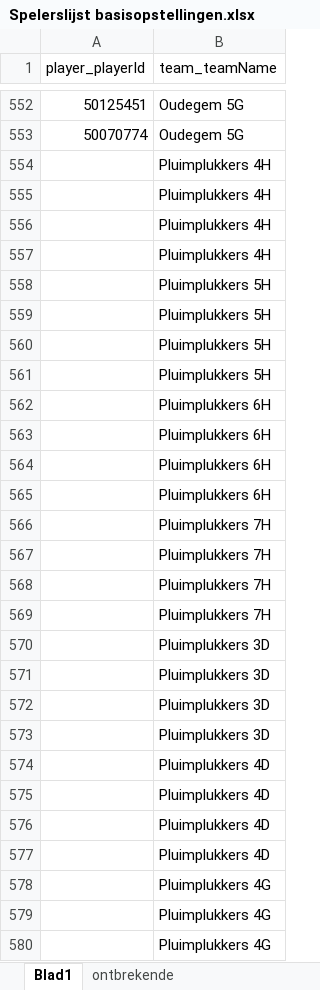
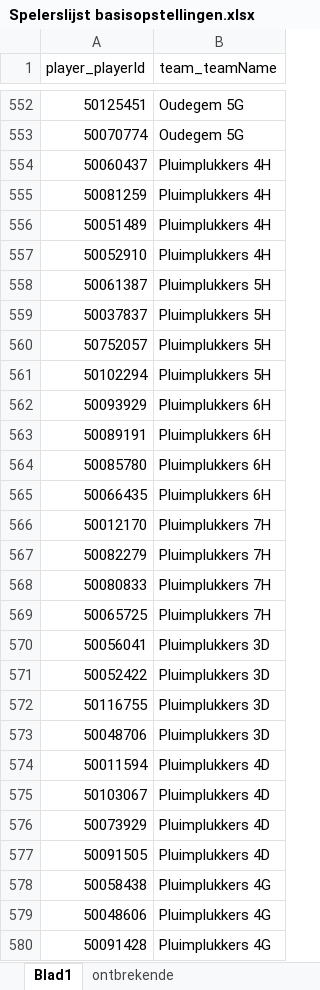
Before and after one commit to Badminton-PBO/lion-freaky, an Excel workbook: lf_front/data/fixed/2016-2017/Spelerslijst basisopstellingen.xlsx, sheet Blad1, drawn as a sheet; only a part is shown, gaps mark what is left out; values as stored, in another font and other column widths than the file's, no borders; the diff covers the shown part only; the diff names each change by its address in the sheet, - before the commit and + after, or states it on an @@ line.

Commit message:
Adding fixed data for season 2016-2017, adding Pluimplukkers

```diff
--- a/lf_front/data/fixed/2016-2017/Spelerslijst basisopstellingen.xlsx (sheet Blad1)
+++ b/lf_front/data/fixed/2016-2017/Spelerslijst basisopstellingen.xlsx (sheet Blad1)
-A554 (player_playerId): (empty)
+A554 (player_playerId): 50060437
-A555 (player_playerId): (empty)
+A555 (player_playerId): 50081259
-A556 (player_playerId): (empty)
+A556 (player_playerId): 50051489
-A557 (player_playerId): (empty)
+A557 (player_playerId): 50052910
-A558 (player_playerId): (empty)
+A558 (player_playerId): 50061387
-A559 (player_playerId): (empty)
+A559 (player_playerId): 50037837
-A560 (player_playerId): (empty)
+A560 (player_playerId): 50752057
-A561 (player_playerId): (empty)
+A561 (player_playerId): 50102294
-A562 (player_playerId): (empty)
+A562 (player_playerId): 50093929
-A563 (player_playerId): (empty)
+A563 (player_playerId): 50089191
-A564 (player_playerId): (empty)
+A564 (player_playerId): 50085780
-A565 (player_playerId): (empty)
+A565 (player_playerId): 50066435
-A566 (player_playerId): (empty)
+A566 (player_playerId): 50012170
-A567 (player_playerId): (empty)
+A567 (player_playerId): 50082279
-A568 (player_playerId): (empty)
+A568 (player_playerId): 50080833
-A569 (player_playerId): (empty)
+A569 (player_playerId): 50065725
-A570 (player_playerId): (empty)
+A570 (player_playerId): 50056041
-A571 (player_playerId): (empty)
+A571 (player_playerId): 50052422
-A572 (player_playerId): (empty)
+A572 (player_playerId): 50116755
-A573 (player_playerId): (empty)
+A573 (player_playerId): 50048706
-A574 (player_playerId): (empty)
+A574 (player_playerId): 50011594
-A575 (player_playerId): (empty)
+A575 (player_playerId): 50103067
-A576 (player_playerId): (empty)
+A576 (player_playerId): 50073929
-A577 (player_playerId): (empty)
+A577 (player_playerId): 50091505
-A578 (player_playerId): (empty)
+A578 (player_playerId): 50058438
-A579 (player_playerId): (empty)
+A579 (player_playerId): 50048606
-A580 (player_playerId): (empty)
+A580 (player_playerId): 50091428
```
Also changed, not shown: 21 edited cells elsewhere in this sheet, 1 other file.
